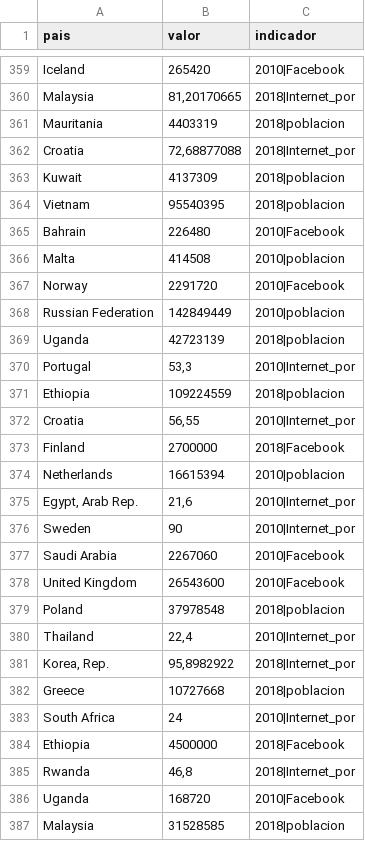
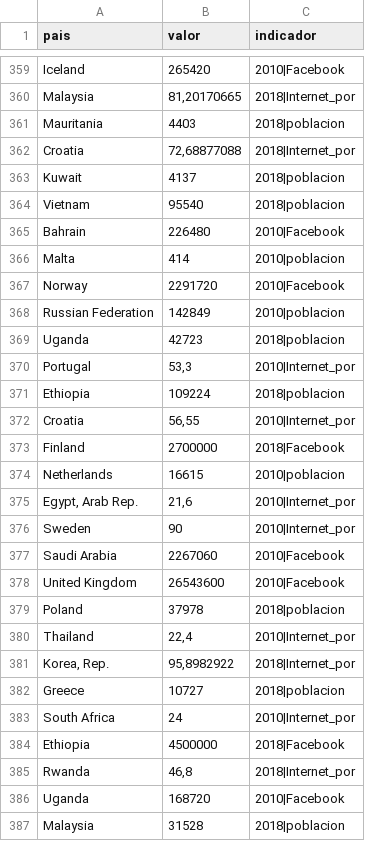
Before and after one commit to griu/mbdds_fc20, a CSV file: gestion_datos/www/Facebook_10_18_raw.csv, drawn as a sheet; only a part is shown, gaps mark what is left out; the diff covers the shown part only.

```diff
--- a/gestion_datos/www/Facebook_10_18_raw.csv
+++ b/gestion_datos/www/Facebook_10_18_raw.csv
@@ -360,16 +360,16 @@
 "Malaysia";"81,20170665";"2018|Internet_por"
-"Mauritania";" 4403319 ";"2018|poblacion"
+"Mauritania";"  4403  ";"2018|poblacion"
 "Croatia";"72,68877088";"2018|Internet_por"
-"Kuwait";" 4137309 ";"2018|poblacion"
-"Vietnam";" 95540395 ";"2018|poblacion"
+"Kuwait";"  4137  ";"2018|poblacion"
+"Vietnam";"  95540  ";"2018|poblacion"
 "Bahrain";"226480";"2010|Facebook"
-"Malta";" 414508 ";"2010|poblacion"
+"Malta";"  414  ";"2010|poblacion"
 "Norway";"2291720";"2010|Facebook"
-"Russian Federation";" 142849449 ";"2010|poblacion"
-"Uganda";" 42723139 ";"2018|poblacion"
+"Russian Federation";"  142849  ";"2010|poblacion"
+"Uganda";"  42723  ";"2018|poblacion"
 "Portugal";"53,3";"2010|Internet_por"
-"Ethiopia";" 109224559 ";"2018|poblacion"
+"Ethiopia";"  109224  ";"2018|poblacion"
 "Croatia";"56,55";"2010|Internet_por"
 "Finland";"2700000";"2018|Facebook"
-"Netherlands";" 16615394 ";"2010|poblacion"
+"Netherlands";"  16615  ";"2010|poblacion"
 "Egypt, Arab Rep.";"21,6";"2010|Internet_por"
@@ -378,6 +378,6 @@
 "United Kingdom";"26543600";"2010|Facebook"
-"Poland";" 37978548 ";"2018|poblacion"
+"Poland";"  37978  ";"2018|poblacion"
 "Thailand";"22,4";"2010|Internet_por"
 "Korea, Rep.";"95,8982922";"2018|Internet_por"
-"Greece";" 10727668 ";"2018|poblacion"
+"Greece";"  10727  ";"2018|poblacion"
 "South Africa";"24";"2010|Internet_por"
@@ -386,2 +386,2 @@
 "Uganda";"168720";"2010|Facebook"
-"Malaysia";" 31528585 ";"2018|poblacion"
+"Malaysia";"  31528  ";"2018|poblacion"
```
Also changed, not shown: 145 edited cells elsewhere in this file.
